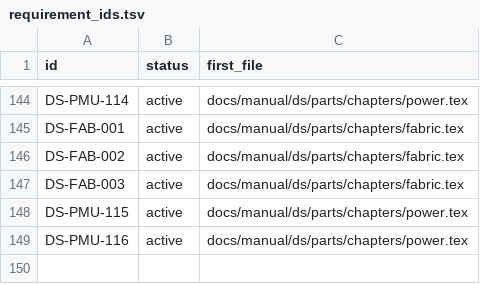
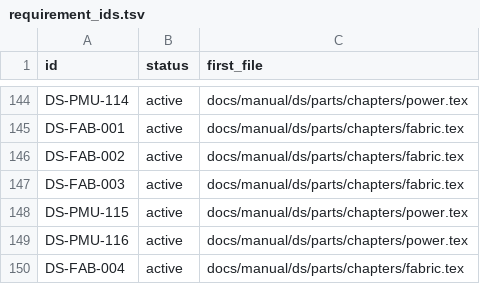
Before and after one commit to chuanseng-ng/claude_verilog_test, a TSV file: docs/manual/common/requirement_ids.tsv, drawn as a sheet; only a part is shown, gaps mark what is left out.

```diff
--- a/docs/manual/common/requirement_ids.tsv
+++ b/docs/manual/common/requirement_ids.tsv
@@ -149 +149,2 @@ DS-PMU-115	active	docs/manual/ds/parts/chapters/power.tex
 DS-PMU-116	active	docs/manual/ds/parts/chapters/power.tex
+DS-FAB-004	active	docs/manual/ds/parts/chapters/fabric.tex
```
Also changed, not shown: docs/manual/common/labels.tsv, 3 other files.
